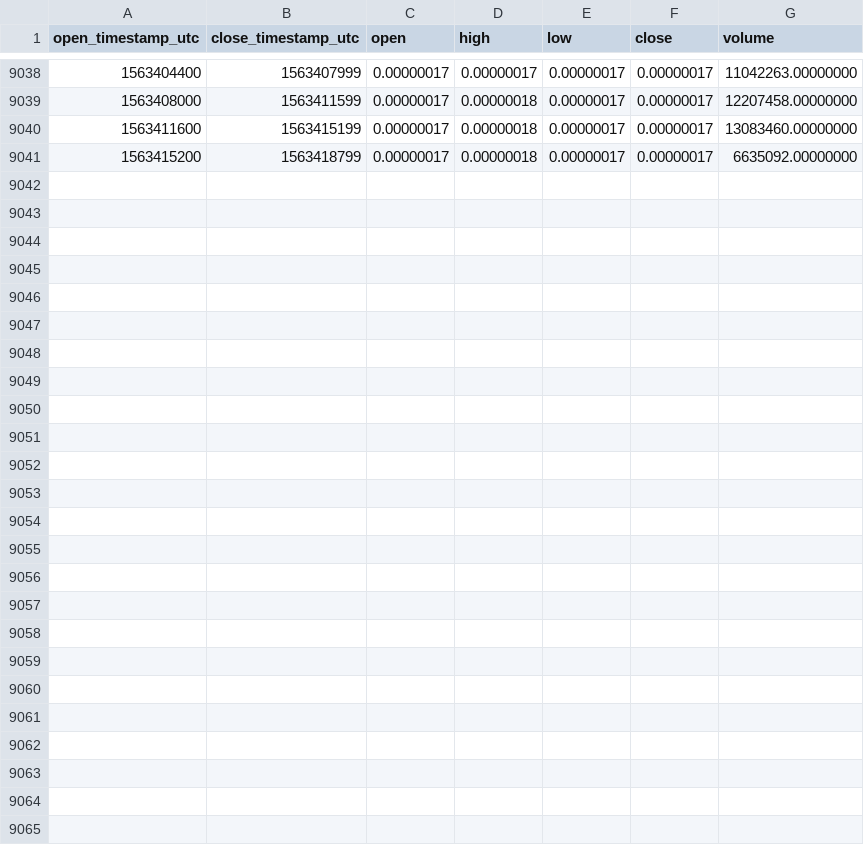
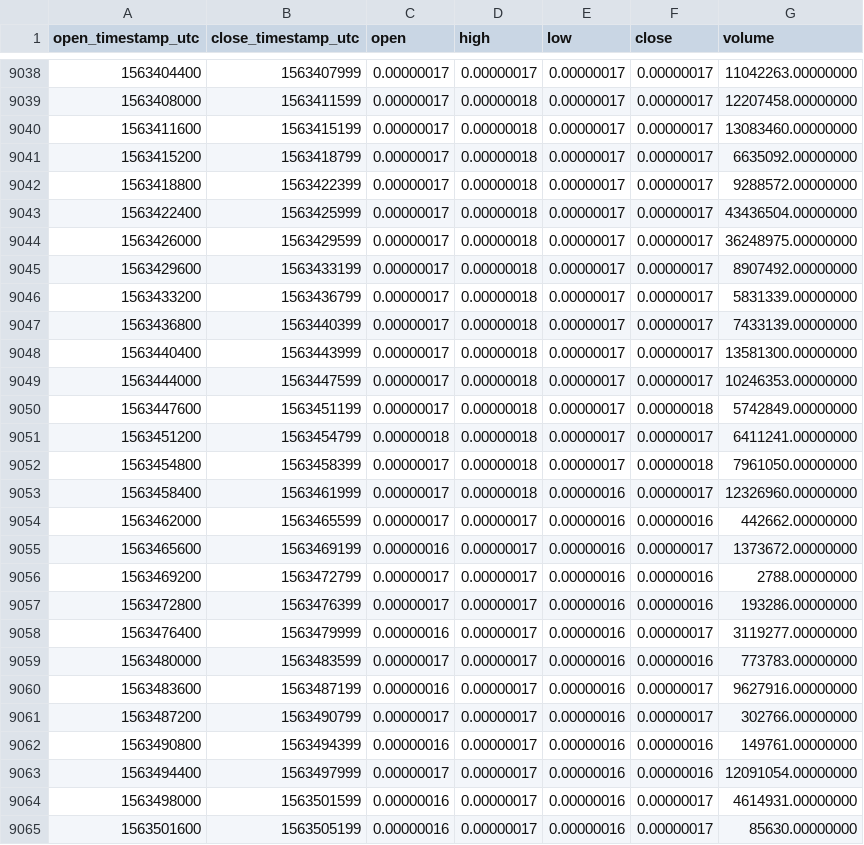
Before and after one commit to cryptobigbro/binance-MFTBTC, a CSV file: binance-MFTBTC-1h.csv, drawn as a sheet; only a part is shown, gaps mark what is left out.

Commit message:
Update OHLCV data.

```diff
--- a/binance-MFTBTC-1h.csv
+++ b/binance-MFTBTC-1h.csv
@@ -9041 +9041,25 @@ open_timestamp_utc,close_timestamp_utc,open,high,low,close,volume
 1563415200,1563418799,0.00000017,0.00000018,0.00000017,0.00000017,6635092.00000000
+1563418800,1563422399,0.00000017,0.00000018,0.00000017,0.00000017,9288572.00000000
+1563422400,1563425999,0.00000017,0.00000018,0.00000017,0.00000017,43436504.00000000
+1563426000,1563429599,0.00000017,0.00000018,0.00000017,0.00000017,36248975.00000000
+1563429600,1563433199,0.00000017,0.00000018,0.00000017,0.00000017,8907492.00000000
+1563433200,1563436799,0.00000017,0.00000018,0.00000017,0.00000017,5831339.00000000
+1563436800,1563440399,0.00000017,0.00000018,0.00000017,0.00000017,7433139.00000000
+1563440400,1563443999,0.00000017,0.00000018,0.00000017,0.00000017,13581300.00000000
+1563444000,1563447599,0.00000017,0.00000018,0.00000017,0.00000017,10246353.00000000
+1563447600,1563451199,0.00000017,0.00000018,0.00000017,0.00000018,5742849.00000000
+1563451200,1563454799,0.00000018,0.00000018,0.00000017,0.00000017,6411241.00000000
+1563454800,1563458399,0.00000017,0.00000018,0.00000017,0.00000018,7961050.00000000
+1563458400,1563461999,0.00000017,0.00000018,0.00000016,0.00000017,12326960.00000000
+1563462000,1563465599,0.00000017,0.00000017,0.00000016,0.00000016,442662.00000000
+1563465600,1563469199,0.00000016,0.00000017,0.00000016,0.00000017,1373672.00000000
+1563469200,1563472799,0.00000017,0.00000017,0.00000016,0.00000016,2788.00000000
+1563472800,1563476399,0.00000017,0.00000017,0.00000016,0.00000016,193286.00000000
+1563476400,1563479999,0.00000016,0.00000017,0.00000016,0.00000017,3119277.00000000
+1563480000,1563483599,0.00000017,0.00000017,0.00000016,0.00000016,773783.00000000
+1563483600,1563487199,0.00000016,0.00000017,0.00000016,0.00000017,9627916.00000000
+1563487200,1563490799,0.00000017,0.00000017,0.00000016,0.00000017,302766.00000000
+1563490800,1563494399,0.00000016,0.00000017,0.00000016,0.00000016,149761.00000000
+1563494400,1563497999,0.00000017,0.00000017,0.00000016,0.00000016,12091054.00000000
+1563498000,1563501599,0.00000016,0.00000017,0.00000016,0.00000017,4614931.00000000
+1563501600,1563505199,0.00000016,0.00000017,0.00000016,0.00000017,85630.00000000
```
Also changed, not shown: binance-MFTBTC-1d.csv.
